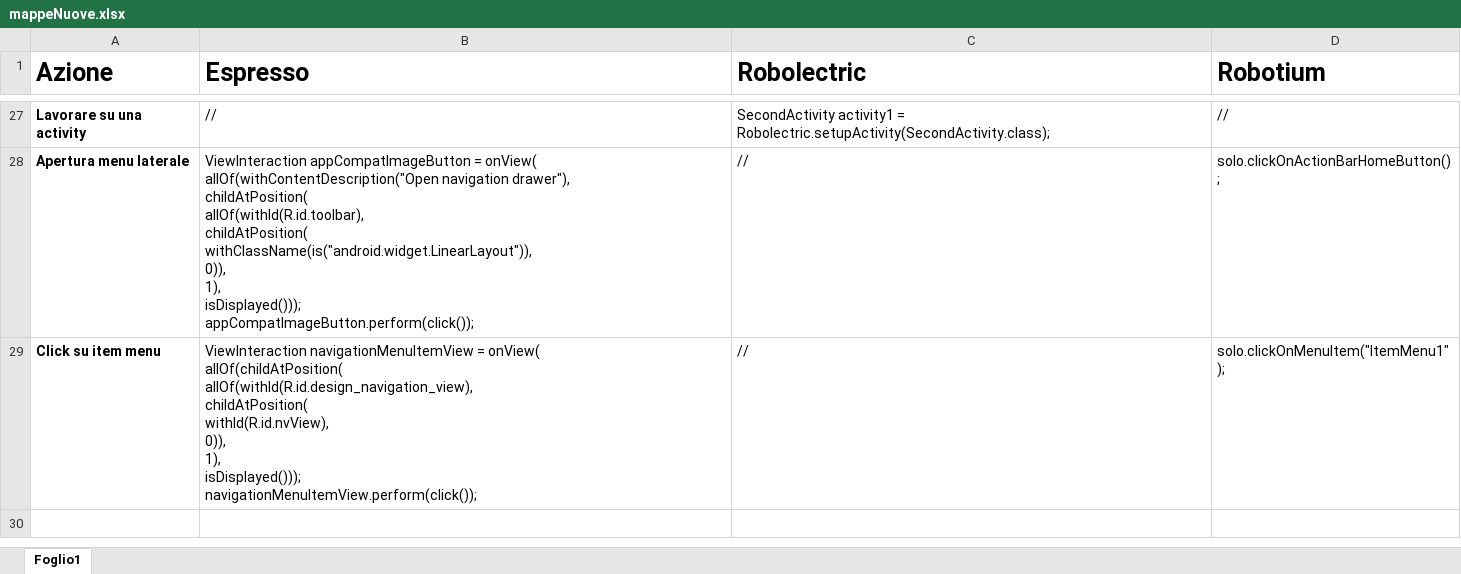
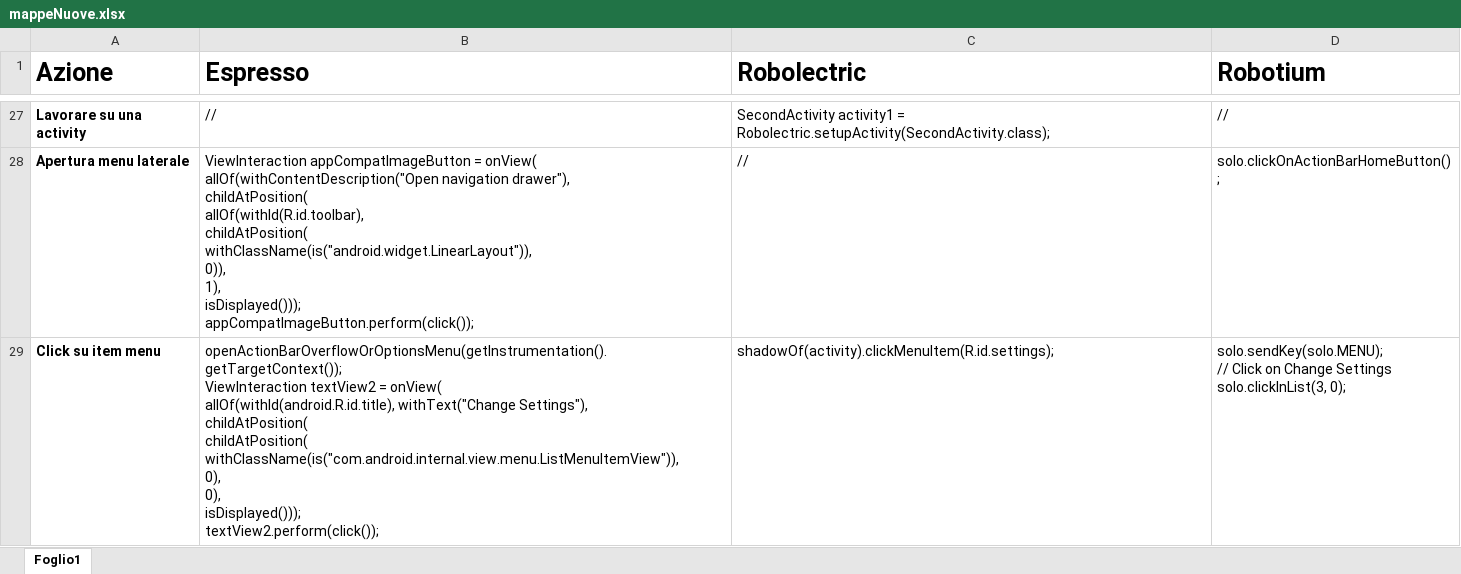
Before and after one commit to paoValle/UninaCampus, an Excel workbook: mappeNuove.xlsx, sheet Foglio1, drawn as a sheet; only a part is shown, gaps mark what is left out; values as stored, in another font and other column widths than the file's, no borders; ↵ is a line break in a cell; the diff names each change by its address in the sheet, - before the commit and + after, or states it on an @@ line.

```diff
--- a/mappeNuove.xlsx (sheet Foglio1)
+++ b/mappeNuove.xlsx (sheet Foglio1)
-B29 (Espresso): ViewInteraction navigationMenuItemView = onView( ↵ allOf(childAtPosition( ↵ allOf(withId(R.id.design_navigation_view), ↵ childAtPosition( ↵ withId(R.id.nvView), ↵ 0)), ↵ 1), ↵ isDisplayed())); ↵ navigationMenuItemView.perform(click());
+B29 (Espresso): openActionBarOverflowOrOptionsMenu(getInstrumentation().getTargetContext()); ↵ ViewInteraction textView2 = onView( ↵ allOf(withId(android.R.id.title), withText("Change Settings"), ↵ childAtPosition( ↵ childAtPosition( ↵ withClassName(is("com.android.internal.view.menu.ListMenuItemView")), ↵ 0), ↵ 0), ↵ isDisplayed())); ↵ textView2.perform(click());
-C29 (Robolectric): //
+C29 (Robolectric): shadowOf(activity).clickMenuItem(R.id.settings);
-D29 (Robotium): solo.clickOnMenuItem("ItemMenu1");
+D29 (Robotium): solo.sendKey(solo.MENU); ↵ // Click on Change Settings ↵ solo.clickInList(3, 0);
```
Also changed, not shown: MappaGenerica.xlsx, 3 other files.
